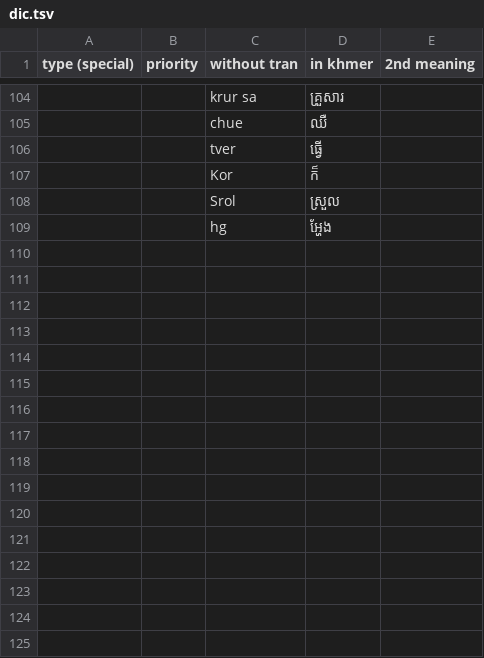
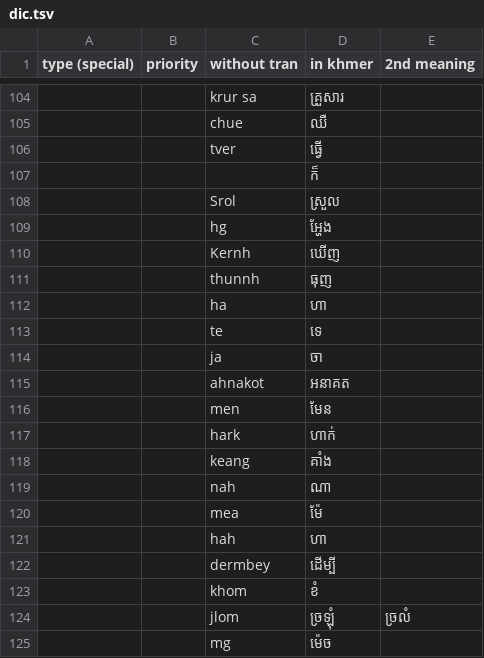
Before and after one commit to stackoverflowcopyandpastebutiusegithub/singkhmertran, a TSV file: dic.tsv, drawn as a sheet; only a part is shown, gaps mark what is left out; the diff covers the shown part only; the diff names each change by its address in the sheet, - before the commit and + after, or states it on an @@ line.

```diff
--- a/dic.tsv
+++ b/dic.tsv
-C107 (without tran): Kor
+C107 (without tran): (empty)
+row 110:  |  | Kernh | ឃើញ
+row 111:  |  | thunnh | ធុញ
+row 112:  |  | ha | ហា
+row 113:  |  | te | ទេ
+row 114:  |  | ja | ចា
+row 115:  |  | ahnakot | អនាគត
+row 116:  |  | men | មែន
+row 117:  |  | hark | ហាក់
+row 118:  |  | keang | គាំង
+row 119:  |  | nah | ណា
+row 120:  |  | mea | ម៉ែ
+row 121:  |  | hah | ហា
+row 122:  |  | dermbey | ដើម្បី
+row 123:  |  | khom | ខំ
+row 124:  |  | jlom | ច្រឡុំ | ច្រលំ
+row 125:  |  | mg | ម៉េច
```
Also changed, not shown: 24 added rows, 1 removed row, 1 moved row and 12 edited cells elsewhere in this file, 1 other file.
